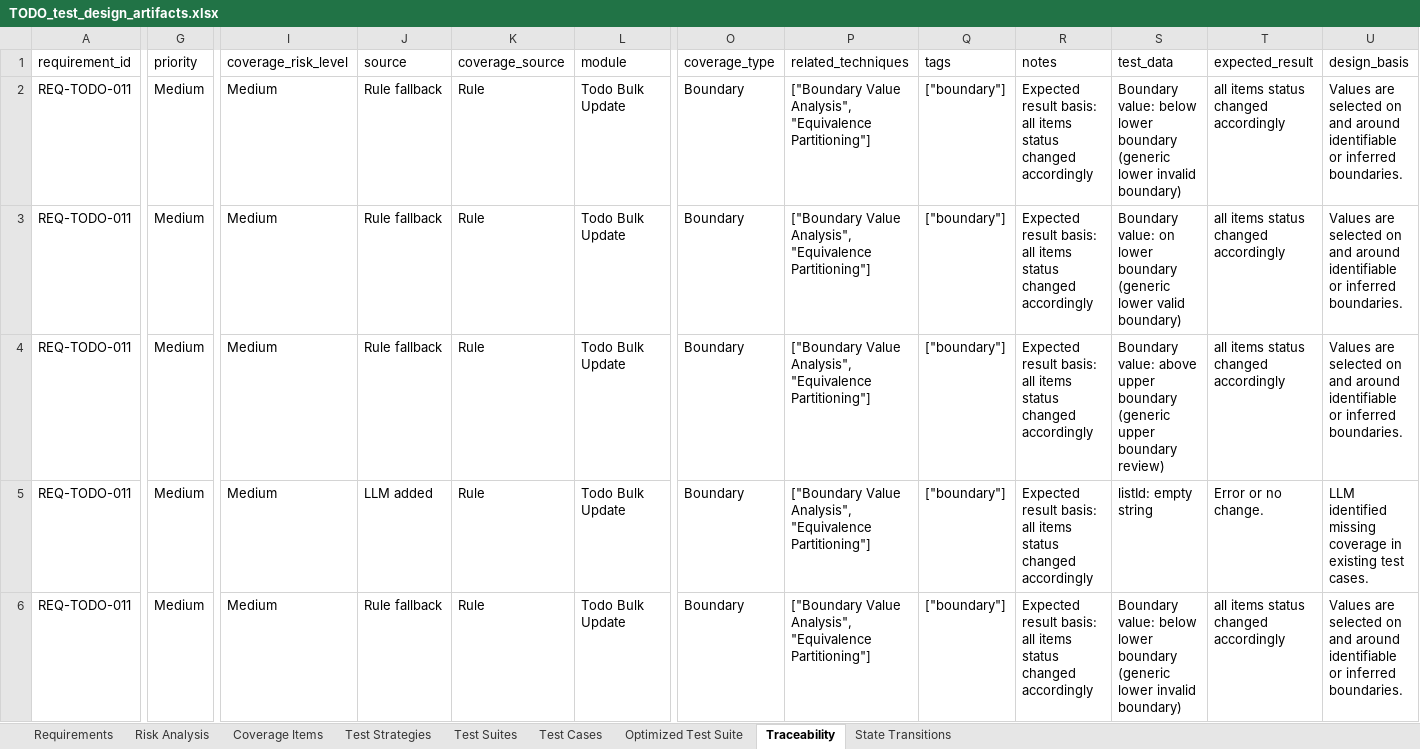
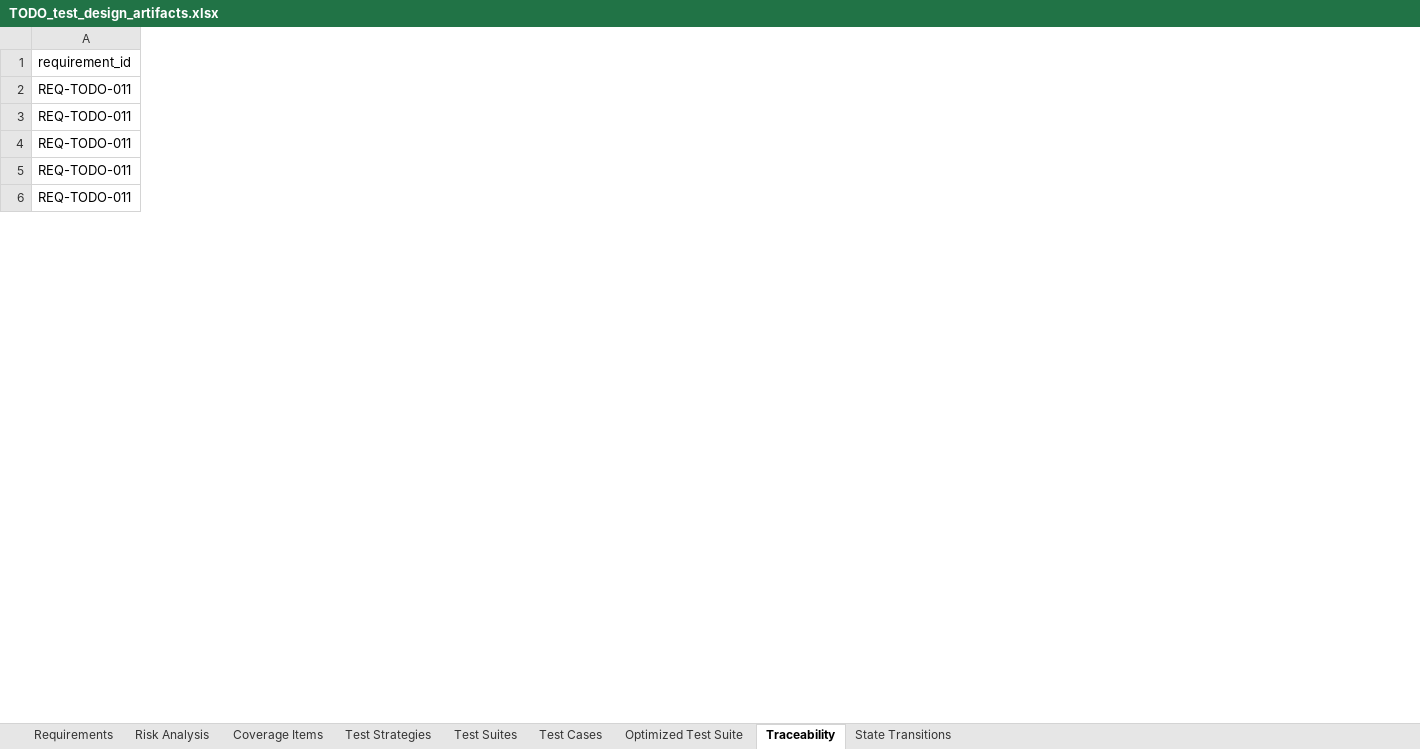
Before and after one commit to qianlinnian/ST_Project, an Excel workbook: Assignment2/exports/TODO_test_design_artifacts.xlsx, sheet Traceability, drawn as a sheet; only a part is shown, gaps mark what is left out; values as stored, in another font and other column widths than the file's, no borders; the diff covers the shown part only; the diff names each change by its address in the sheet, - before the commit and + after, or states it on an @@ line.

```diff
--- a/Assignment2/exports/TODO_test_design_artifacts.xlsx (sheet Traceability)
+++ b/Assignment2/exports/TODO_test_design_artifacts.xlsx (sheet Traceability)
-column G (priority), rows 2-6: all Medium
-column I (coverage_risk_level), rows 2-6: all Medium
-column J (source), rows 2-6: Rule fallback | Rule fallback | Rule fallback | LLM added | Rule fallback
-column K (coverage_source), rows 2-6: all Rule
-column L (module), rows 2-6: all Todo Bulk Update
-column O (coverage_type), rows 2-6: all Boundary
-column P (related_techniques), rows 2-6: all ["Boundary Value Analysis", "Equivalence Partitioning"]
-column Q (tags), rows 2-6: all ["boundary"]
-column R (notes), rows 2-6: all Expected result basis: all items status changed accordingly
-column S (test_data), rows 2-6: Boundary value: below lower boundary (generic lower invalid boundary) | Boundary value: on lower boundary (generic lower valid boundary) | Boundary value: above upper boundary (generic upper boundary review) | listId: empty string | Boundary value: below lower boundary (generic lower invalid boundary)
-column T (expected_result), rows 2-6: all items status changed accordingly | all items status changed accordingly | all items status changed accordingly | Error or no change. | all items status changed accordingly
-column U (design_basis), rows 2-6: Values are selected on and around identifiable or inferred boundaries. | Values are selected on and around identifiable or inferred boundaries. | Values are selected on and around identifiable or inferred boundaries. | LLM identified missing coverage in existing test cases. | Values are selected on and around identifiable or inferred boundaries.
```
Also changed, not shown: 4 removed columns elsewhere in this sheet, sheet State Transitions, 10 other files.
